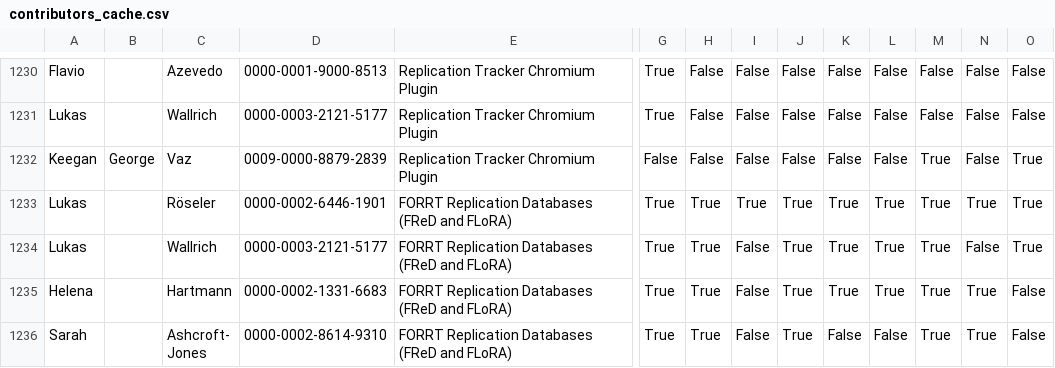
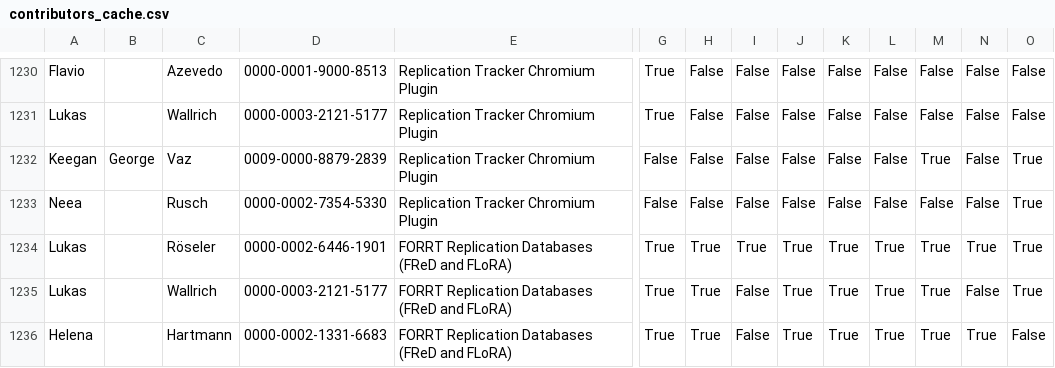
Before and after one commit to forrtproject/forrtproject.github.io, a CSV file: scripts/forrt_contribs/contributors_cache.csv, drawn as a sheet; only a part is shown, gaps mark what is left out; the shorter side is filled out with more unchanged rows; rows hold the shown columns only; the diff names each change by its address in the sheet, - before the commit and + after, or states it on an @@ line.

Commit message:
Update generated resources and data - 2026-05-19 00:28:41 UTC

```diff
--- a/scripts/forrt_contribs/contributors_cache.csv
+++ b/scripts/forrt_contribs/contributors_cache.csv
+row 1233: Neea |  | Rusch | 0000-0002-7354-5330 | Replication Tracker Chromium Plugin | False | False | False | False | False | False | False | False | True
```
Also changed, not shown: 4 other files.
